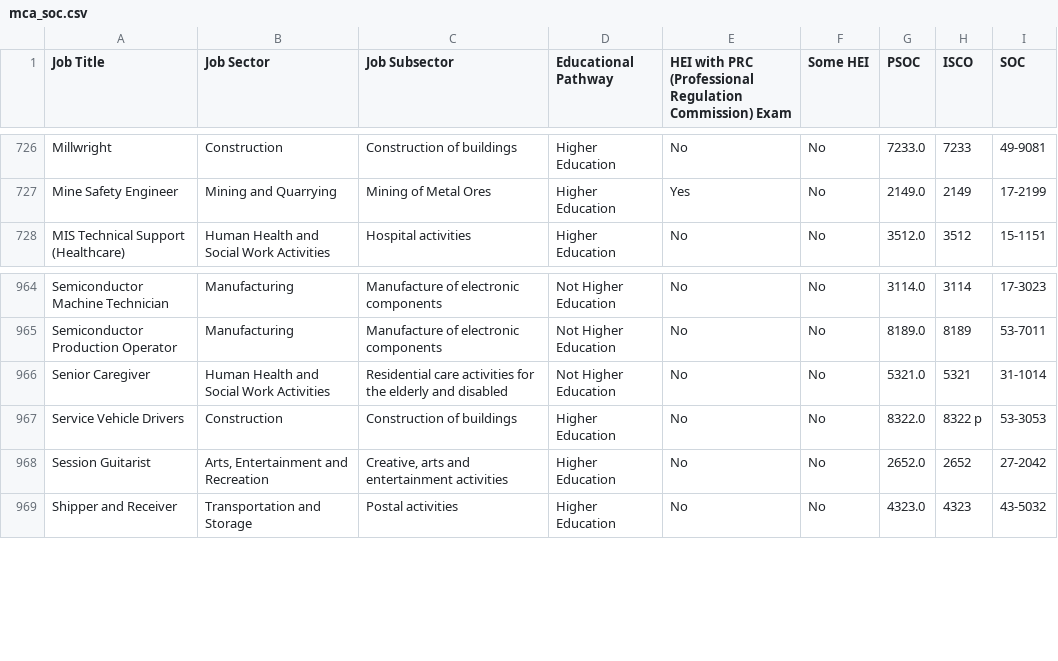
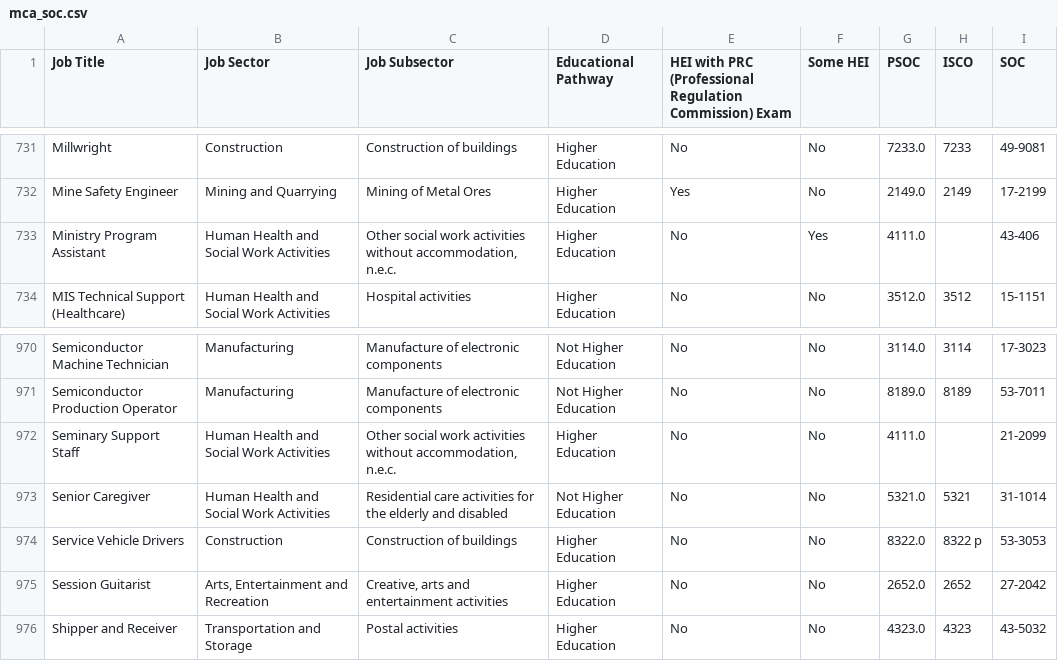
Before and after one commit to BSDSBA-JF/wadwani_intern, a CSV file: 01_mca_job_list/WorldBank/1_crosswalk_mca_soc/mca_soc.csv, drawn as a sheet; only a part is shown, gaps mark what is left out; the diff covers the shown part only.

```diff
--- a/01_mca_job_list/WorldBank/1_crosswalk_mca_soc/mca_soc.csv
+++ b/01_mca_job_list/WorldBank/1_crosswalk_mca_soc/mca_soc.csv
@@ -727,2 +732,3 @@ Millwright,Construction,Construction of buildings,Higher Education,No,No,7233.0,
 Mine Safety Engineer,Mining and Quarrying,Mining of Metal Ores,Higher Education,Yes,No,2149.0,2149,17-2199
+Ministry Program Assistant,Human Health and Social Work Activities,"Other social work activities without accommodation, n.e.c.",Higher Education,No,Yes,4111.0,,43-406
 MIS Technical Support (Healthcare),Human Health and Social Work Activities,Hospital activities,Higher Education,No,No,3512.0,3512,15-1151
@@ -965,2 +971,3 @@ Semiconductor Machine Technician,Manufacturing
 Semiconductor Production Operator,Manufacturing                                                ,Manufacture of electronic components,Not Higher Education,No,No,8189.0,8189,53-7011
+Seminary Support Staff,Human Health and Social Work Activities,"Other social work activities without accommodation, n.e.c.",Higher Education,No,No,4111.0,,21-2099
 Senior Caregiver,Human Health and Social Work Activities,Residential care activities for the elderly and disabled,Not Higher Education,No,No,5321.0,5321,31-1014
```
Also changed, not shown: 5 added rows elsewhere in this file, 01_mca_job_list/WorldBank/2_soc_aioe/soc_aioe.csv, 01_mca_job_list/WorldBank/3_soc_comple/soc_comple.csv, 9 other files.
